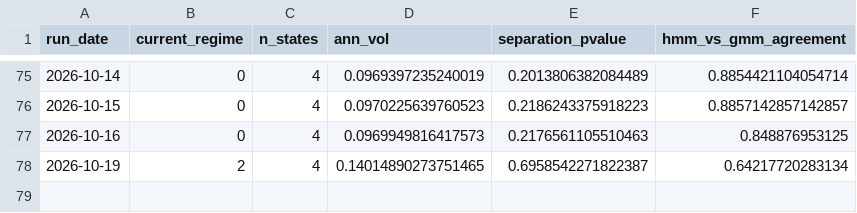
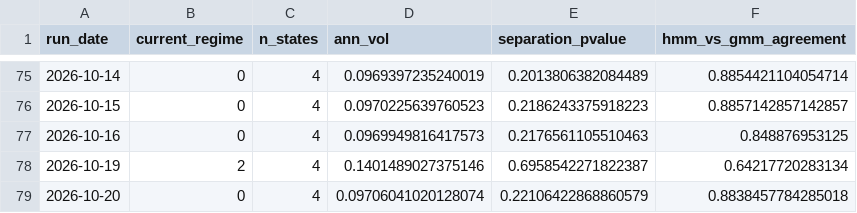
Before and after one commit to reynawu541/regime-detection-agent, a CSV file: reports/regime_history.csv, drawn as a sheet; only a part is shown, gaps mark what is left out.

```diff
--- a/reports/regime_history.csv
+++ b/reports/regime_history.csv
@@ -77,2 +77,3 @@ run_date,current_regime,n_states,ann_vol,separation_pvalue,hmm_vs_gmm_agreement
 2026-10-16,0,4,0.0969949816417573,0.2176561105510463,0.848876953125
-2026-10-19,2,4,0.14014890273751465,0.6958542271822387,0.64217720283134
+2026-10-19,2,4,0.1401489027375146,0.6958542271822387,0.64217720283134
+2026-10-20,0,4,0.09706041020128074,0.22106422868860579,0.8838457784285018
```
Also changed, not shown: 8 other files.
